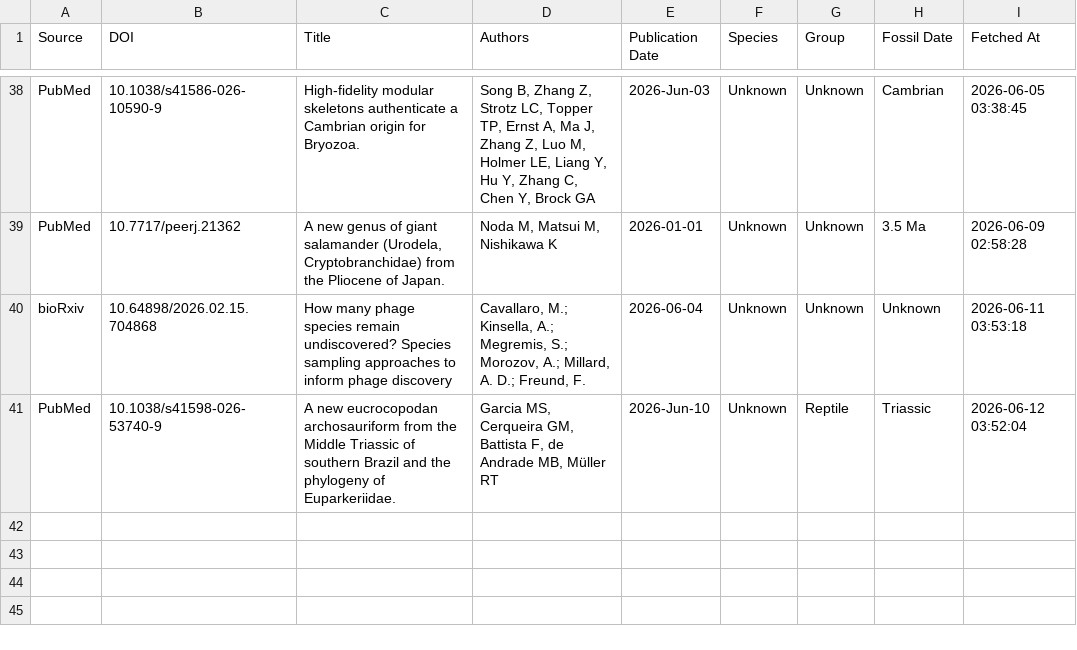
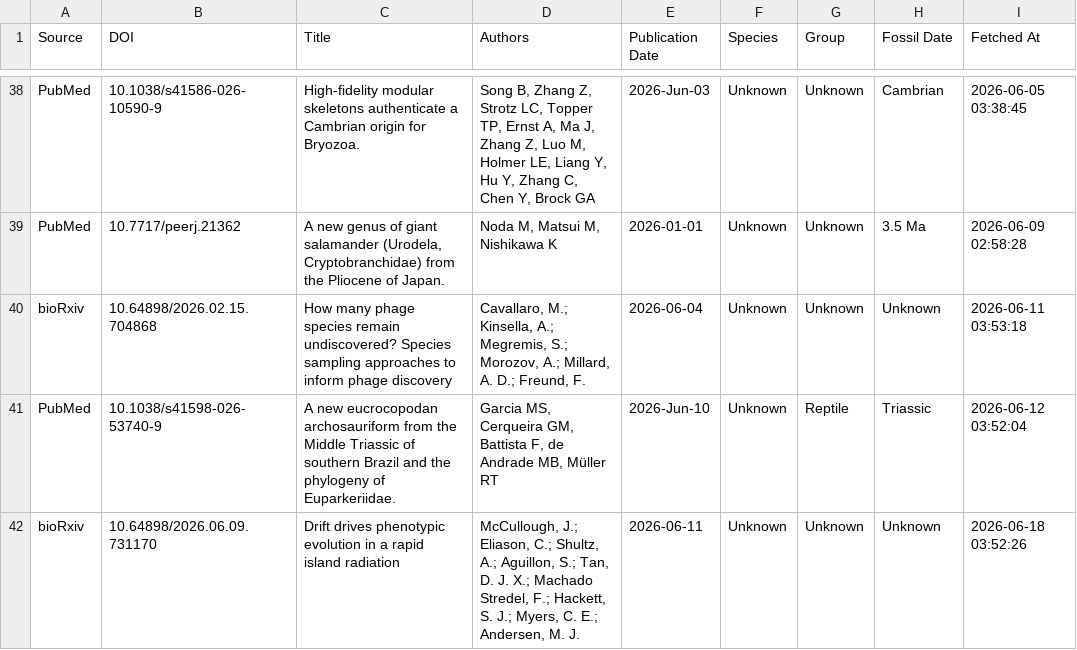
Before and after one commit to freitas-lucas/fossil_searcher, a CSV file: data/fossils.csv, drawn as a sheet; only a part is shown, gaps mark what is left out.

```diff
--- a/data/fossils.csv
+++ b/data/fossils.csv
@@ -41 +41,2 @@ bioRxiv,10.64898/2026.02.15.704868,How many phage species remain undiscovered? S
 PubMed,10.1038/s41598-026-53740-9,A new eucrocopodan archosauriform from the Middle Triassic of southern Brazil and the phylogeny of Euparkeriidae.,"Garcia MS, Cerqueira GM, Battista F, de Andrade MB, Müller RT",2026-Jun-10,Unknown,Reptile,Triassic,2026-06-12 03:52:04
+bioRxiv,10.64898/2026.06.09.731170,Drift drives phenotypic evolution in a rapid island radiation,"McCullough, J.; Eliason, C.; Shultz, A.; Aguillon, S.; Tan, D. J. X.; Machado Stredel, F.; Hackett, S. J.; Myers, C. E.; Andersen, M. J.",2026-06-11,Unknown,Unknown,Unknown,2026-06-18 03:52:26
```
Also changed, not shown: data/run_log.csv, 1 other file.
